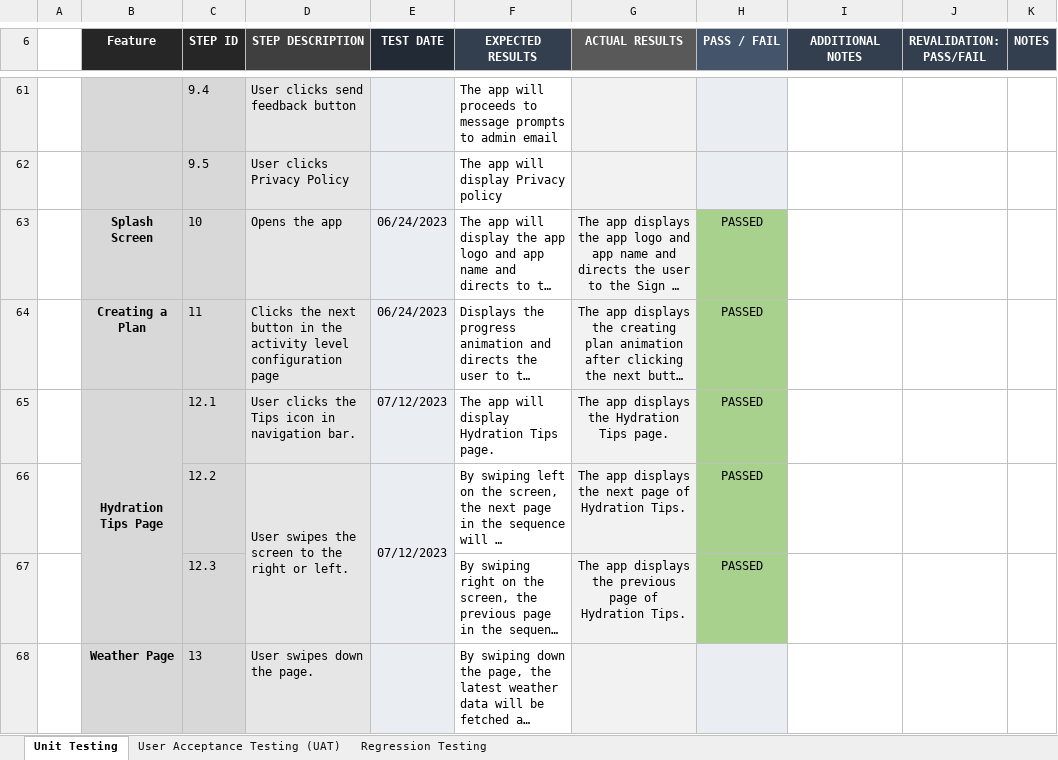
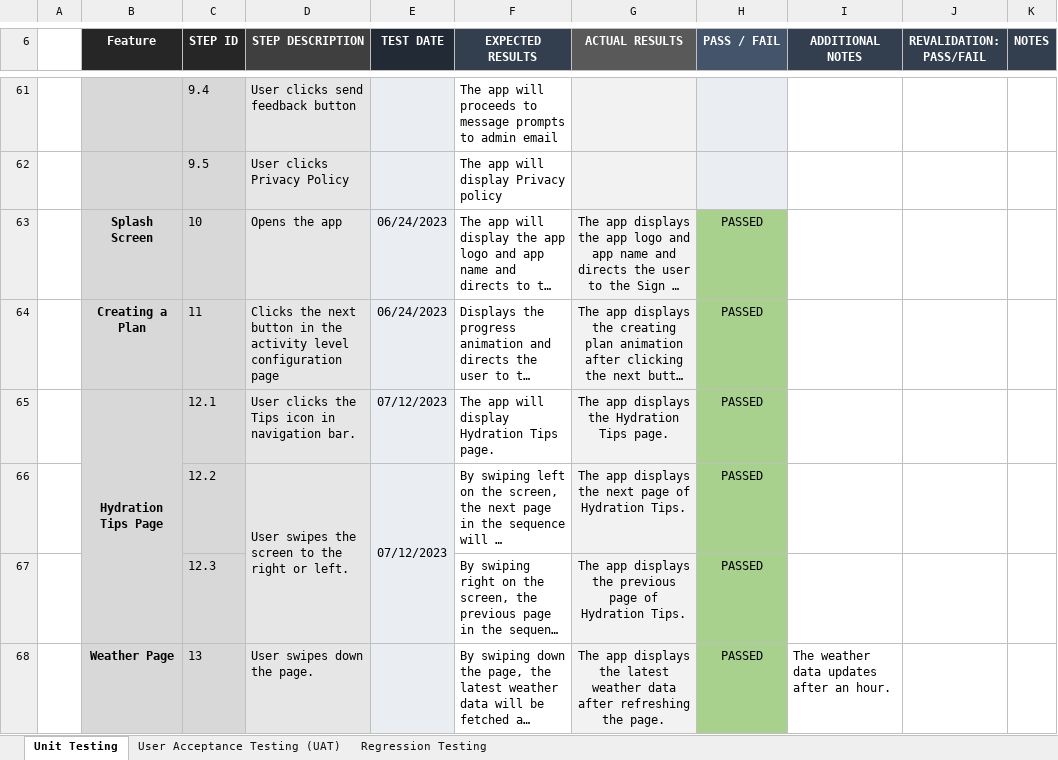
Before and after one commit to irishmicoletcando/h2gether-mobile-app, an Excel workbook: Test Cases.xlsx, sheet Unit Testing, drawn as a sheet; only a part is shown, gaps mark what is left out; long unchanged cells end in …; values as stored, in another font and other column widths than the file's, no borders; charts and pictures and conditional formats not drawn; the diff names each change by its address in the sheet, - before the commit and + after, or states it on an @@ line.

Commit message:
Unit Testing: Weather Page

```diff
--- a/Test Cases.xlsx (sheet Unit Testing)
+++ b/Test Cases.xlsx (sheet Unit Testing)
-G68 (ACTUAL RESULTS): (empty)
+G68 (ACTUAL RESULTS): The app displays the latest weather data after refreshing the page.
-H68 (PASS / FAIL): (empty)
+H68 (PASS / FAIL): PASSED
-H68 fill: #EAEEF3
+H68 fill: #A9D18E
-I68 (ADDITIONAL NOTES): (empty)
+I68 (ADDITIONAL NOTES): The weather data updates after an hour.
```
